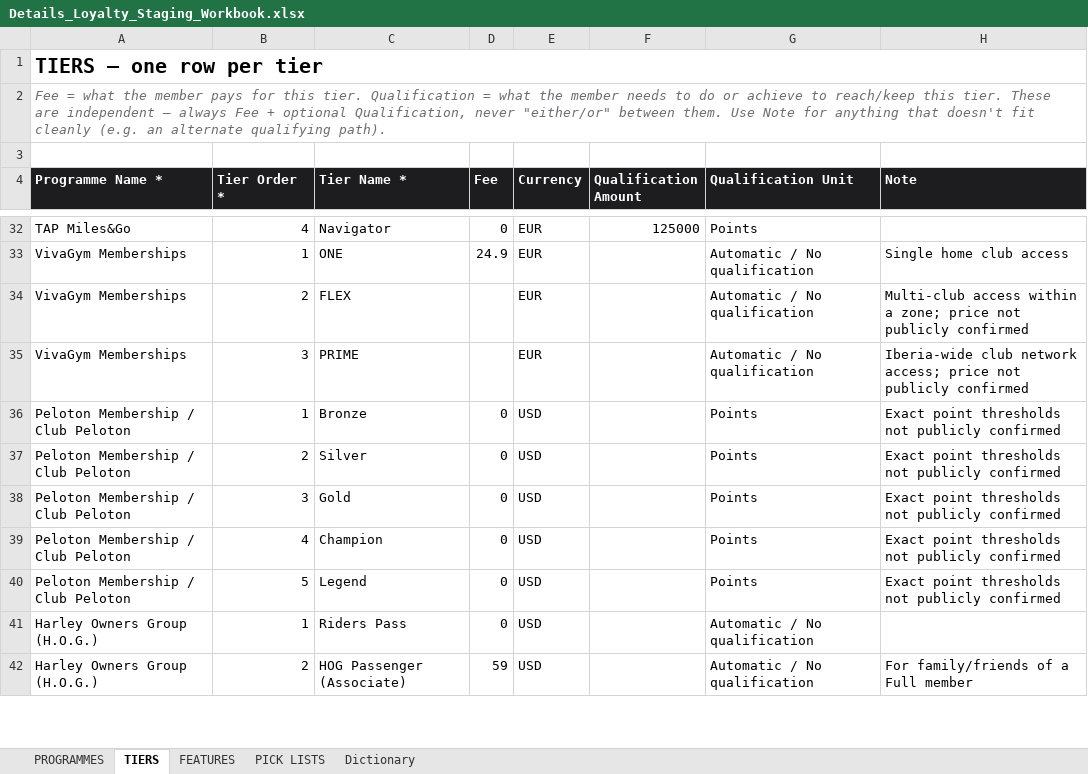
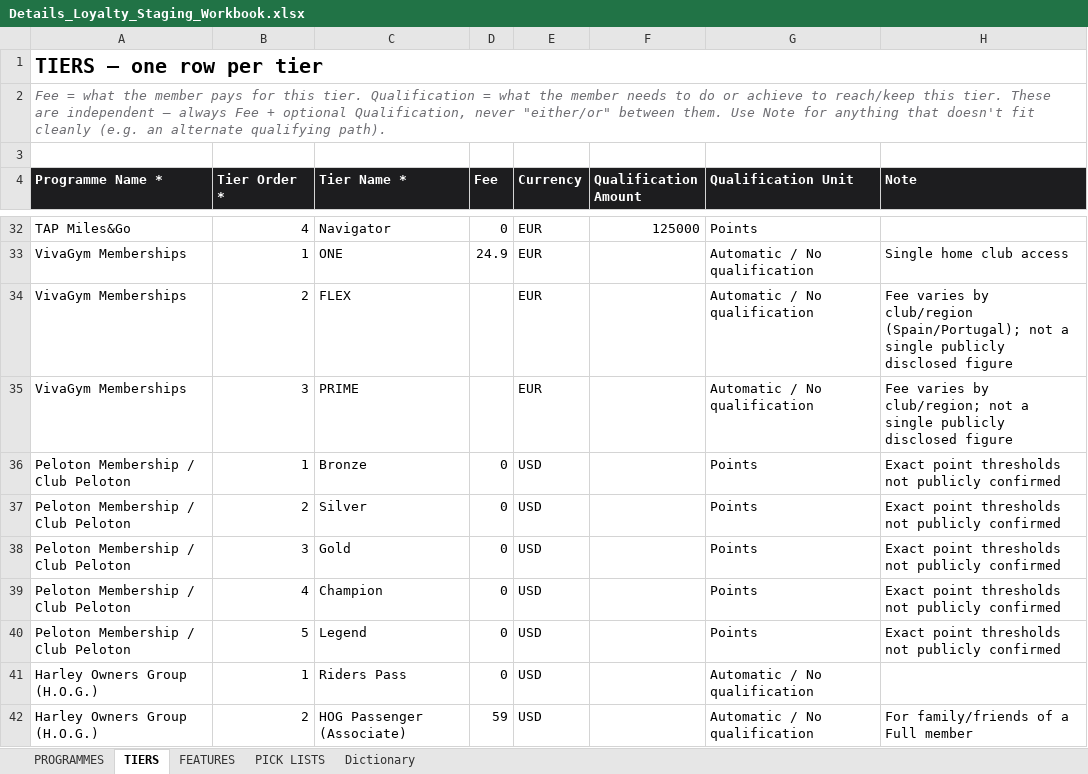
Before and after one commit to verapvst/Details-Loyalty-Hub, an Excel workbook: migration/Details_Loyalty_Staging_Workbook.xlsx, sheet TIERS, drawn as a sheet; only a part is shown, gaps mark what is left out; values as stored, in another font and other column widths than the file's, no borders; the diff covers the shown part only; the diff names each change by its address in the sheet, - before the commit and + after, or states it on an @@ line.

```diff
--- a/migration/Details_Loyalty_Staging_Workbook.xlsx (sheet TIERS)
+++ b/migration/Details_Loyalty_Staging_Workbook.xlsx (sheet TIERS)
-H34 (Note): Multi-club access within a zone; price not publicly confirmed
+H34 (Note): Fee varies by club/region (Spain/Portugal); not a single publicly disclosed figure
-H35 (Note): Iberia-wide club network access; price not publicly confirmed
+H35 (Note): Fee varies by club/region; not a single publicly disclosed figure
```
Also changed, not shown: 287 added rows and 2 edited cells elsewhere in this sheet, sheet PROGRAMMES, sheet FEATURES, 24 other files.
